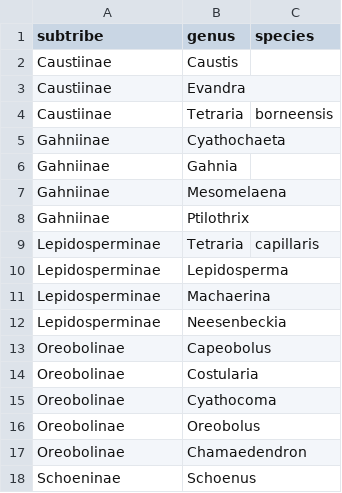
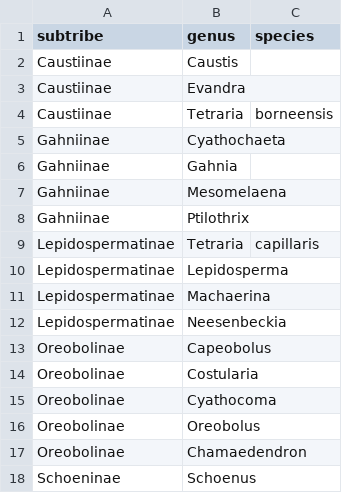
Before and after one commit to tle003/Schoenus-phylogeny, a CSV file: data/Schoeneae-subtribes.csv, drawn as a sheet; only a part is shown.

Commit message:
"Lepidosperminae" -> "Lepidospermatinae"

```diff
--- a/data/Schoeneae-subtribes.csv
+++ b/data/Schoeneae-subtribes.csv
@@ -8,6 +8,6 @@
 "Gahniinae","Ptilothrix",""
-"Lepidosperminae","Tetraria","capillaris"
-"Lepidosperminae","Lepidosperma",""
-"Lepidosperminae","Machaerina",""
-"Lepidosperminae","Neesenbeckia",""
+"Lepidospermatinae","Tetraria","capillaris"
+"Lepidospermatinae","Lepidosperma",""
+"Lepidospermatinae","Machaerina",""
+"Lepidospermatinae","Neesenbeckia",""
 "Oreobolinae","Capeobolus",""
```
